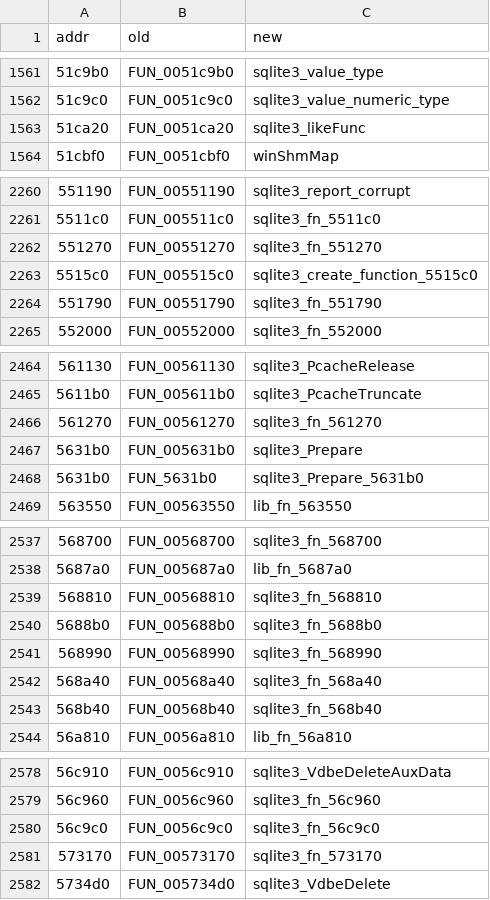
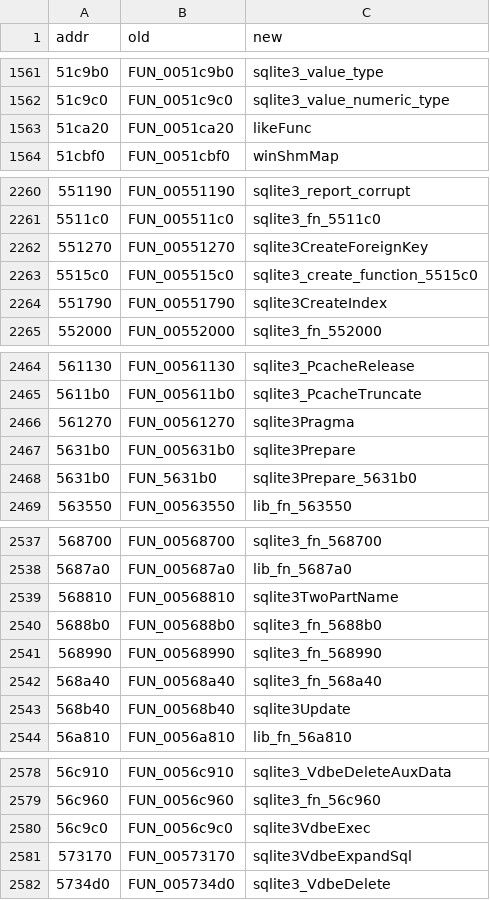
Before and after one commit to qad3n/CubeWorld-Reversal, a TSV file: cube/RENAMES.tsv, drawn as a sheet; only a part is shown, gaps mark what is left out; the diff covers the shown part only.

Commit message:
Name SQLite library functions from reference strings

```diff
--- a/cube/RENAMES.tsv
+++ b/cube/RENAMES.tsv
@@ -1562,3 +1562,3 @@ addr	old	new
 51c9c0	FUN_0051c9c0	sqlite3_value_numeric_type
-51ca20	FUN_0051ca20	sqlite3_likeFunc
+51ca20	FUN_0051ca20	likeFunc
 51cbf0	FUN_0051cbf0	winShmMap
@@ -2261,5 +2261,5 @@ addr	old	new
 5511c0	FUN_005511c0	sqlite3_fn_5511c0
-551270	FUN_00551270	sqlite3_fn_551270
+551270	FUN_00551270	sqlite3CreateForeignKey
 5515c0	FUN_005515c0	sqlite3_create_function_5515c0
-551790	FUN_00551790	sqlite3_fn_551790
+551790	FUN_00551790	sqlite3CreateIndex
 552000	FUN_00552000	sqlite3_fn_552000
@@ -2465,5 +2465,5 @@ addr	old	new
 5611b0	FUN_005611b0	sqlite3_PcacheTruncate
-561270	FUN_00561270	sqlite3_fn_561270
-5631b0	FUN_005631b0	sqlite3_Prepare
-5631b0	FUN_5631b0	sqlite3_Prepare_5631b0
+561270	FUN_00561270	sqlite3Pragma
+5631b0	FUN_005631b0	sqlite3Prepare
+5631b0	FUN_5631b0	sqlite3Prepare_5631b0
 563550	FUN_00563550	lib_fn_563550
@@ -2538,3 +2538,3 @@ addr	old	new
 5687a0	FUN_005687a0	lib_fn_5687a0
-568810	FUN_00568810	sqlite3_fn_568810
+568810	FUN_00568810	sqlite3TwoPartName
 5688b0	FUN_005688b0	sqlite3_fn_5688b0
@@ -2542,3 +2542,3 @@ addr	old	new
 568a40	FUN_00568a40	sqlite3_fn_568a40
-568b40	FUN_00568b40	sqlite3_fn_568b40
+568b40	FUN_00568b40	sqlite3Update
 56a810	FUN_0056a810	lib_fn_56a810
@@ -2579,4 +2579,4 @@ addr	old	new
 56c960	FUN_0056c960	sqlite3_fn_56c960
-56c9c0	FUN_0056c9c0	sqlite3_fn_56c9c0
-573170	FUN_00573170	sqlite3_fn_573170
+56c9c0	FUN_0056c9c0	sqlite3VdbeExec
+573170	FUN_00573170	sqlite3VdbeExpandSql
 5734d0	FUN_005734d0	sqlite3_VdbeDelete
```
Also changed, not shown: 38 edited cells elsewhere in this file, server/RENAMES.tsv, 14 other files.
